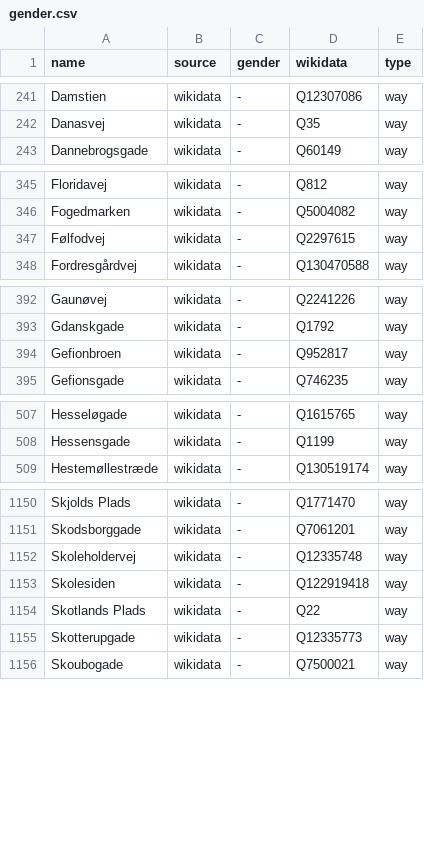
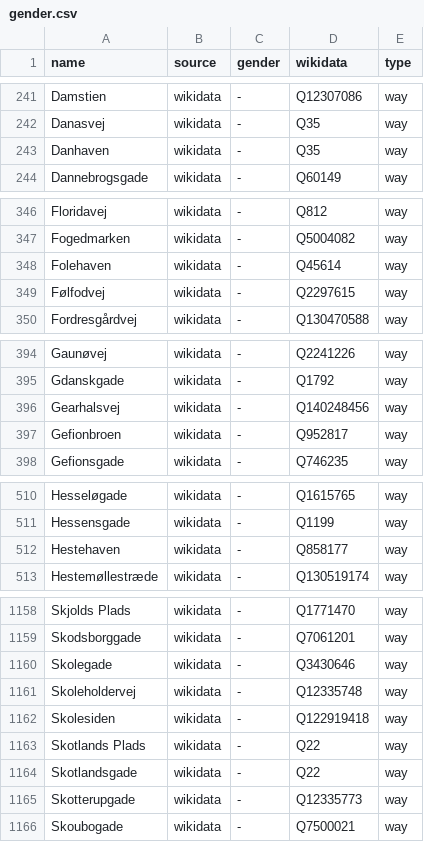
Before and after one commit to EqualStreetNames/equalstreetnames-copenhagen, a CSV file: data/gender.csv, drawn as a sheet; only a part is shown, gaps mark what is left out; the diff covers the shown part only; the diff names each change by its address in the sheet, - before the commit and + after, or states it on an @@ line.

```diff
--- a/data/gender.csv
+++ b/data/gender.csv
+row 243: Danhaven | wikidata | - | Q35 | way
+row 348: Folehaven | wikidata | - | Q45614 | way
+row 396: Gearhalsvej | wikidata | - | Q140248456 | way
+row 512: Hestehaven | wikidata | - | Q858177 | way
+row 1160: Skolegade | wikidata | - | Q3430646 | way
+row 1164: Skotlandsgade | wikidata | - | Q22 | way
```
Also changed, not shown: 8 added rows and 1 removed row elsewhere in this file, data/other.csv, 3 other files.
